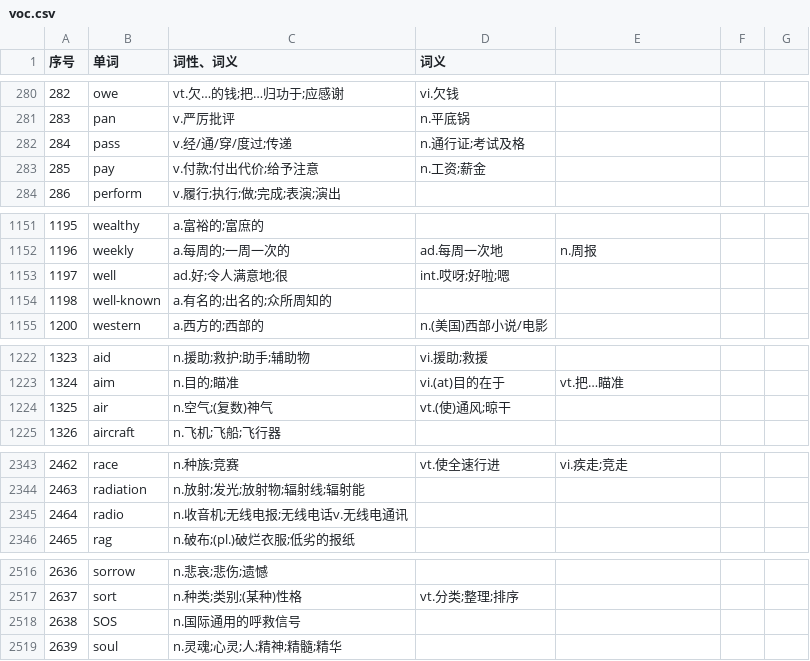
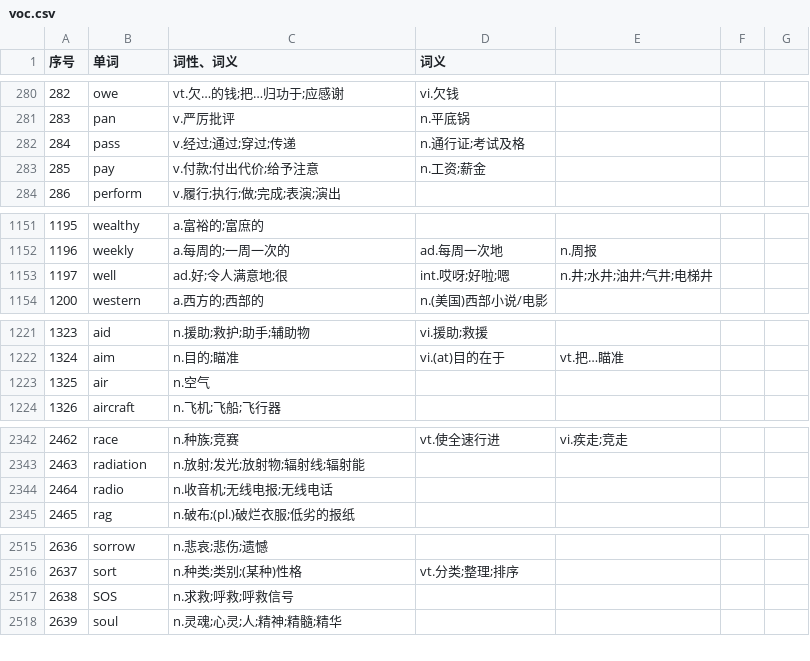
Before and after one commit to ZhangBohan233/DuckSonTranslator, a CSV file: src/main/resources/trashsoftware/duckSonTranslator/dict/voc.csv, drawn as a sheet; only a part is shown, gaps mark what is left out.

```diff
--- a/src/main/resources/trashsoftware/duckSonTranslator/dict/voc.csv
+++ b/src/main/resources/trashsoftware/duckSonTranslator/dict/voc.csv
@@ -281,3 +281,3 @@
 283,pan,v.严厉批评,n.平底锅,,,
-284,pass,v.经/通/穿/度过;传递,n.通行证;考试及格,,,
+284,pass,v.经过;通过;穿过;传递,n.通行证;考试及格,,,
 285,pay,v.付款;付出代价;给予注意,n.工资;薪金,,,
@@ -1152,4 +1152,3 @@
 1196,weekly,a.每周的;一周一次的,ad.每周一次地,n.周报,,
-1197,well,ad.好;令人满意地;很,int.哎呀;好啦;嗯,,,
-1198,well-known,a.有名的;出名的;众所周知的,,,,
+1197,well,ad.好;令人满意地;很,int.哎呀;好啦;嗯,n.井;水井;油井;气井;电梯井,,
 1200,western,a.西方的;西部的,n.(美国)西部小说/电影,,,
@@ -1223,3 +1222,3 @@
 1324,aim,n.目的;瞄准,vi.(at)目的在于,vt.把…瞄准,,
-1325,air,n.空气;(复数)神气,vt.(使)通风;晾干,,,
+1325,air,n.空气,,,,
 1326,aircraft,n.飞机;飞船;飞行器,,,,
@@ -2344,3 +2343,3 @@
 2463,radiation,n.放射;发光;放射物;辐射线;辐射能,,,,
-2464,radio,n.收音机;无线电报;无线电话v.无线电通讯,,,,
+2464,radio,n.收音机;无线电报;无线电话,,,,
 2465,rag,n.破布;(pl.)破烂衣服;低劣的报纸,,,,
@@ -2517,3 +2516,3 @@
 2637,sort,n.种类;类别;(某种)性格,vt.分类;整理;排序,,,
-2638,SOS,n.国际通用的呼救信号,,,,
+2638,SOS,n.求救;呼救;呼救信号,,,,
 2639,soul,n.灵魂;心灵;人;精神;精髓;精华,,,,
```
Also changed, not shown: src/main/resources/trashsoftware/duckSonTranslator/dict/base.csv, src/main/resources/trashsoftware/duckSonTranslator/dict/cq_pin.csv, 1 other file.
